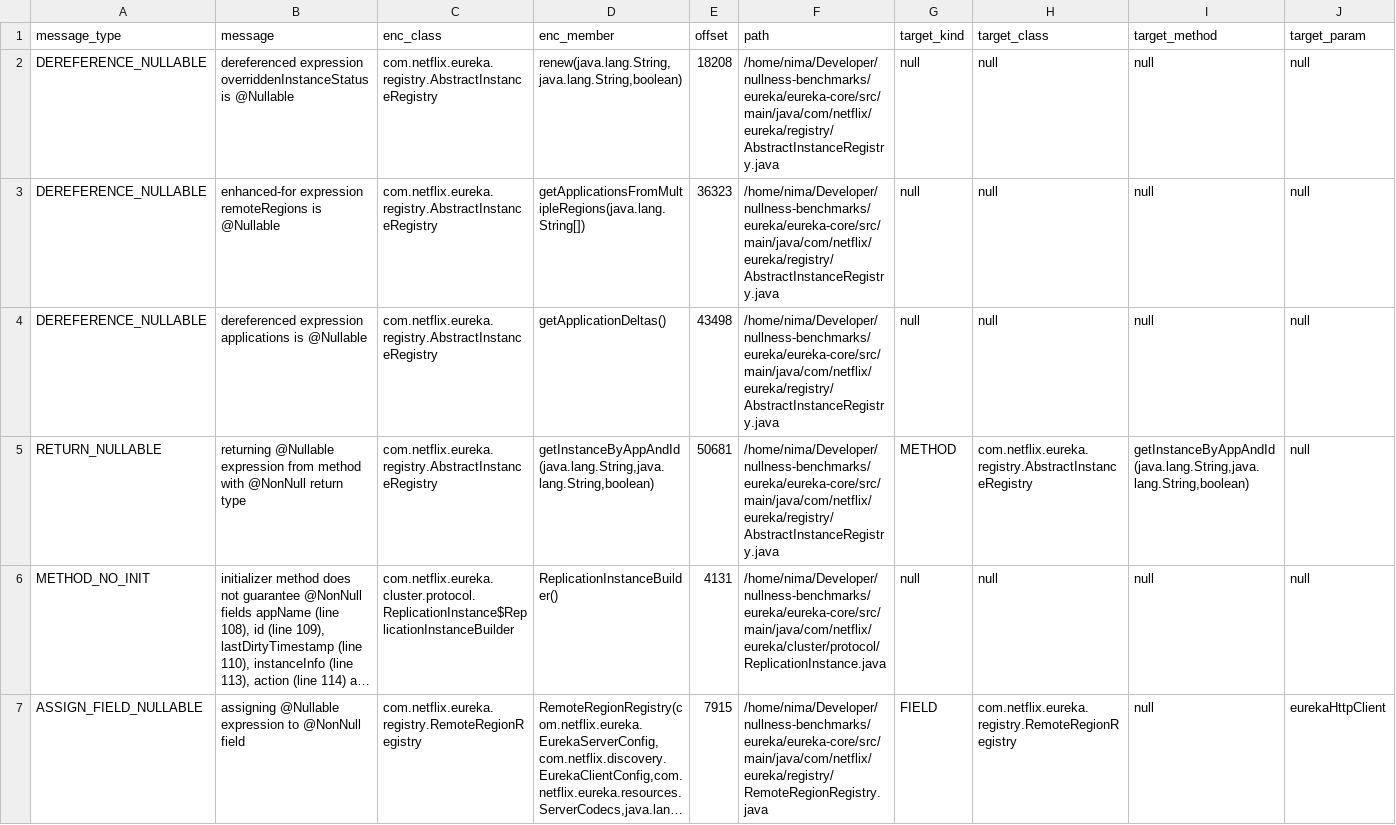
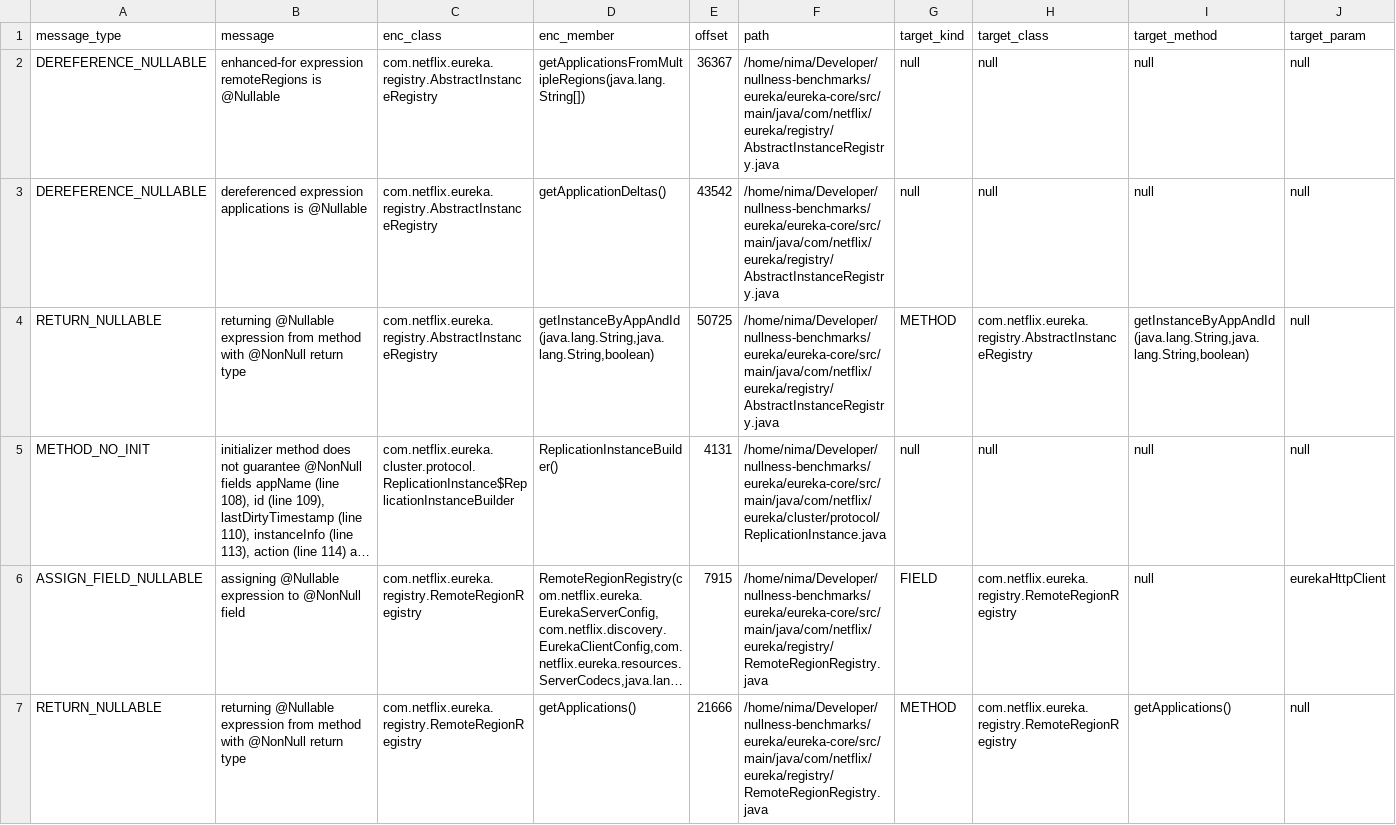
Before and after one commit to nimakarimipour/eureka, a TSV file: annotator-out/0/errors.tsv, drawn as a sheet; only a part is shown; the shorter side is filled out with more unchanged rows; long unchanged cells end in …; removed rows and columns are numbered as before the commit, all else as after; rows hold the shown columns only; the diff names each change by its address in the sheet, - before the commit and + after, or states it on an @@ line.

```diff
--- a/annotator-out/0/errors.tsv
+++ b/annotator-out/0/errors.tsv
-row 2: DEREFERENCE_NULLABLE | dereferenced expression overriddenInstanceStatus is @Nullable | com.netflix.eureka.registry.AbstractInstanceRegistry | renew(java.lang.String,java.lang.String,boolean) | 18208 | /home/nima/Developer/nullness-benchmarks/eureka/eureka-core/src/main/java/com/netflix/eureka/registry/AbstractInstanceRegistry.java | null | null | null | null
-E2 (offset): 36323
+E2 (offset): 36367
-E3 (offset): 43498
+E3 (offset): 43542
-E4 (offset): 50681
+E4 (offset): 50725
```
Also changed, not shown: 3 other files.
